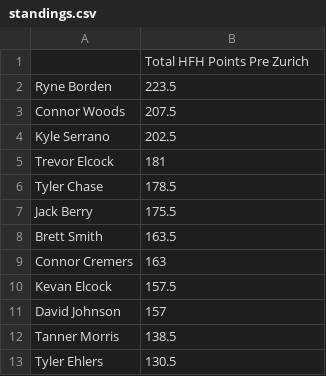
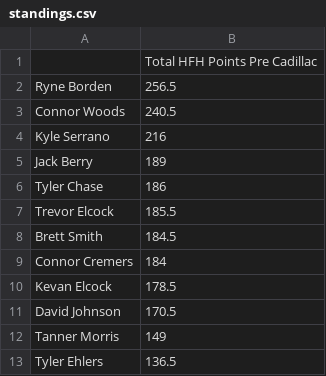
Before and after one commit to 09tannerm/HFH-Golf-Draft, a CSV file: public/standings.csv, drawn as a sheet.

Commit message:
Add files via upload

```diff
--- a/public/standings.csv
+++ b/public/standings.csv
@@ -1,13 +1,13 @@
-,Total HFH Points Pre Zurich
-Ryne Borden,223.5
-Connor Woods,207.5
-Kyle Serrano,202.5
-Trevor Elcock,181
-Tyler Chase,178.5
-Jack Berry,175.5
-Brett Smith,163.5
-Connor Cremers,163
-Kevan Elcock,157.5
-David Johnson,157
-Tanner Morris,138.5
-Tyler Ehlers,130.5
+,Total HFH Points Pre Cadillac
+Ryne Borden,256.5
+Connor Woods,240.5
+Kyle Serrano,216
+Jack Berry,189
+Tyler Chase,186
+Trevor Elcock,185.5
+Brett Smith,184.5
+Connor Cremers,184
+Kevan Elcock,178.5
+David Johnson,170.5
+Tanner Morris,149
+Tyler Ehlers,136.5
```
